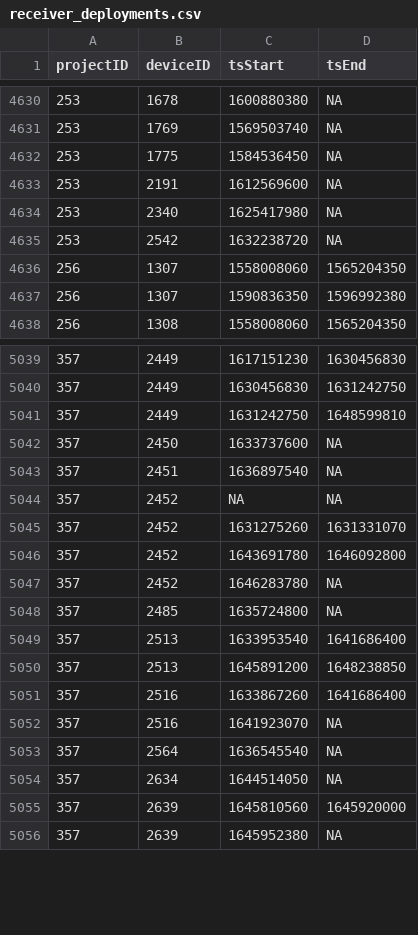
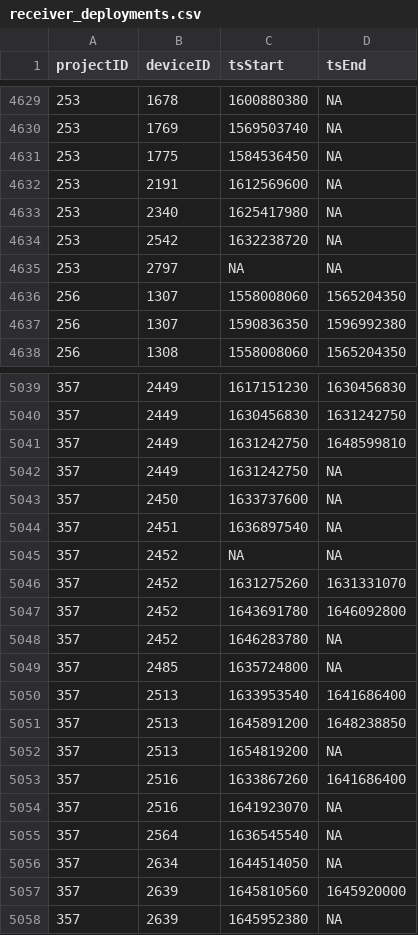
Before and after one commit to MotusWTS/motus-metadata-history, a CSV file: receiver_deployments.csv, drawn as a sheet; only a part is shown, gaps mark what is left out; the diff covers the shown part only.

```diff
--- a/receiver_deployments.csv
+++ b/receiver_deployments.csv
@@ -4635,2 +4634,3 @@
 253,2542,1632238720,NA
+253,2797,NA,NA
 256,1307,1558008060,1565204350
@@ -5041,2 +5041,3 @@
 357,2449,1631242750,1648599810
+357,2449,1631242750,NA
 357,2450,1633737600,NA
@@ -5050,2 +5051,3 @@
 357,2513,1645891200,1648238850
+357,2513,1654819200,NA
 357,2516,1633867260,1641686400
```
Also changed, not shown: 10 added rows and 9 removed rows elsewhere in this file.
